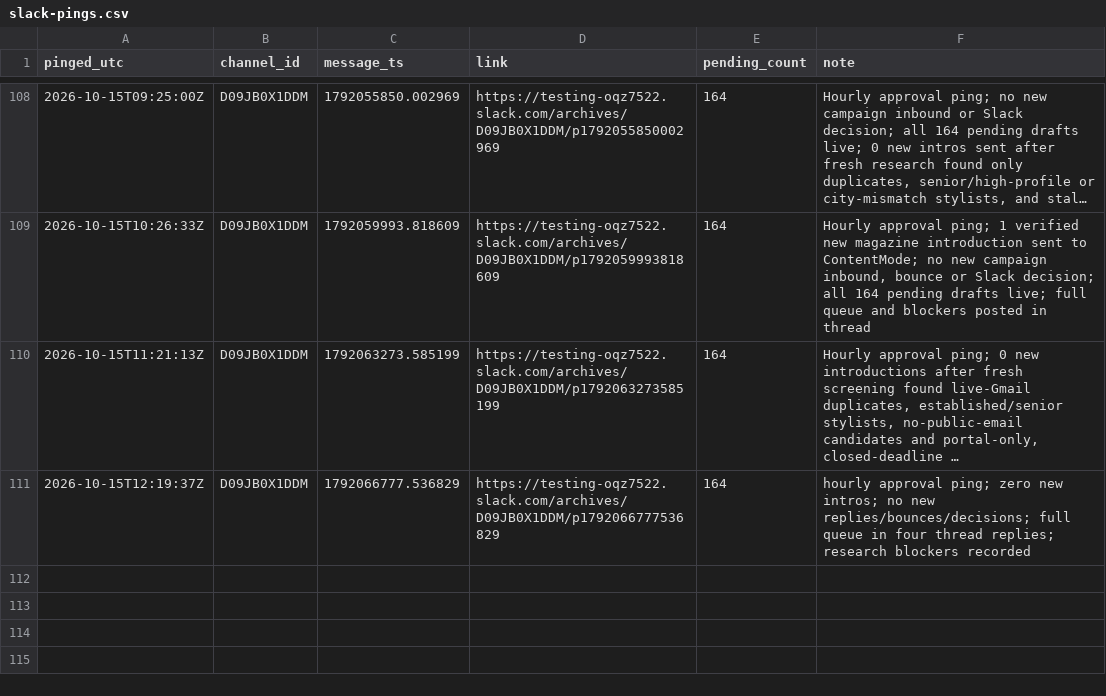
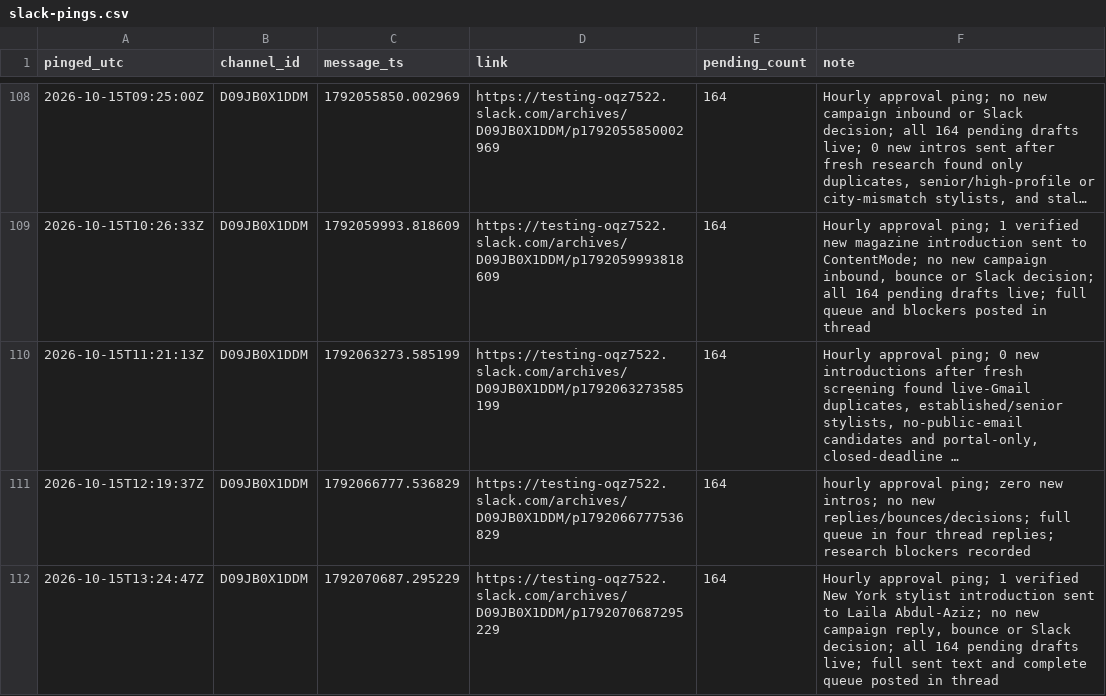
Before and after one commit to aidantorrence2/aidan-modern, a CSV file: marketing/outreach-log/slack-pings.csv, drawn as a sheet; only a part is shown, gaps mark what is left out; long unchanged cells end in …; the diff names each change by its address in the sheet, - before the commit and + after, or states it on an @@ line.

Commit message:
Log 15 Oct 13:24 UTC Slack approval review

```diff
--- a/marketing/outreach-log/slack-pings.csv
+++ b/marketing/outreach-log/slack-pings.csv
+row 112: 2026-10-15T13:24:47Z | D09JB0X1DDM | 1792070687.295229 | https://testing-oqz7522.slack.com/archives/D09JB0X1DDM/p1792070687295229 | 164 | Hourly approval ping; 1 verified New York stylist introduction sent to Laila Abdul-Aziz; no new campaign reply, bounce or Slack decision; all 164 pending drafts live; full sent text and complete queue posted in thread
```
